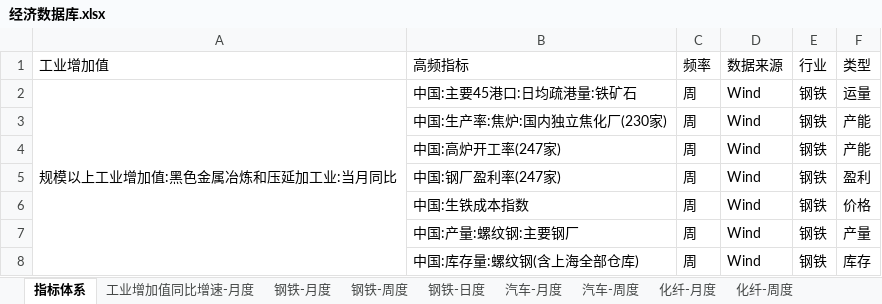
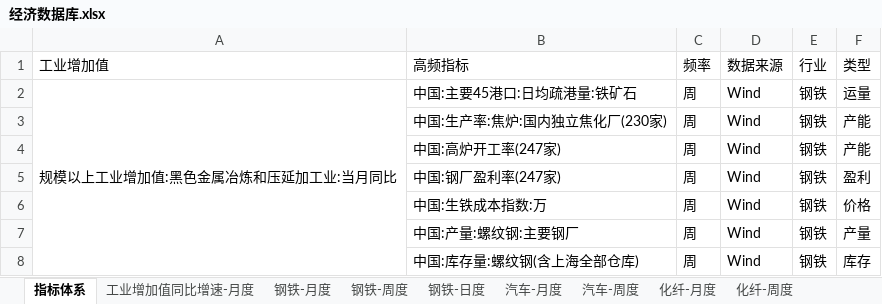
Before and after one commit to BichengNiu/HFTA, an Excel workbook: data/经济数据库.xlsx, sheet 指标体系, drawn as a sheet; only a part is shown; values as stored, in another font and other column widths than the file's, no borders; the diff names each change by its address in the sheet, - before the commit and + after, or states it on an @@ line.

```diff
--- a/data/经济数据库.xlsx (sheet 指标体系)
+++ b/data/经济数据库.xlsx (sheet 指标体系)
-B6 (高频指标): 中国:生铁成本指数
+B6 (高频指标): 中国:生铁成本指数:万
```
Also changed, not shown: 25 other files.
